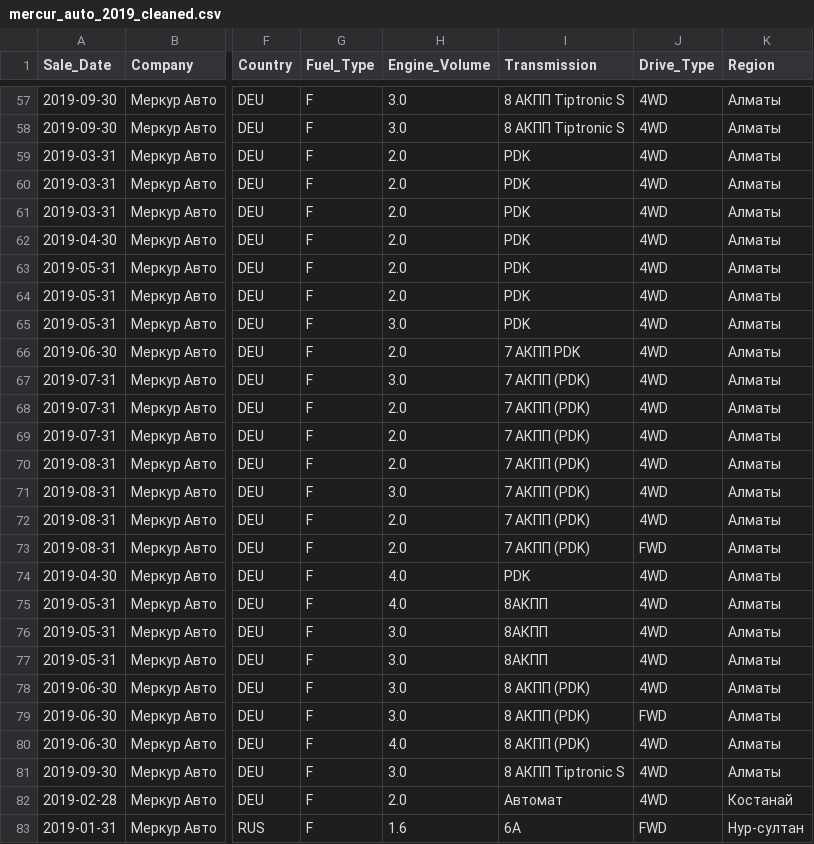
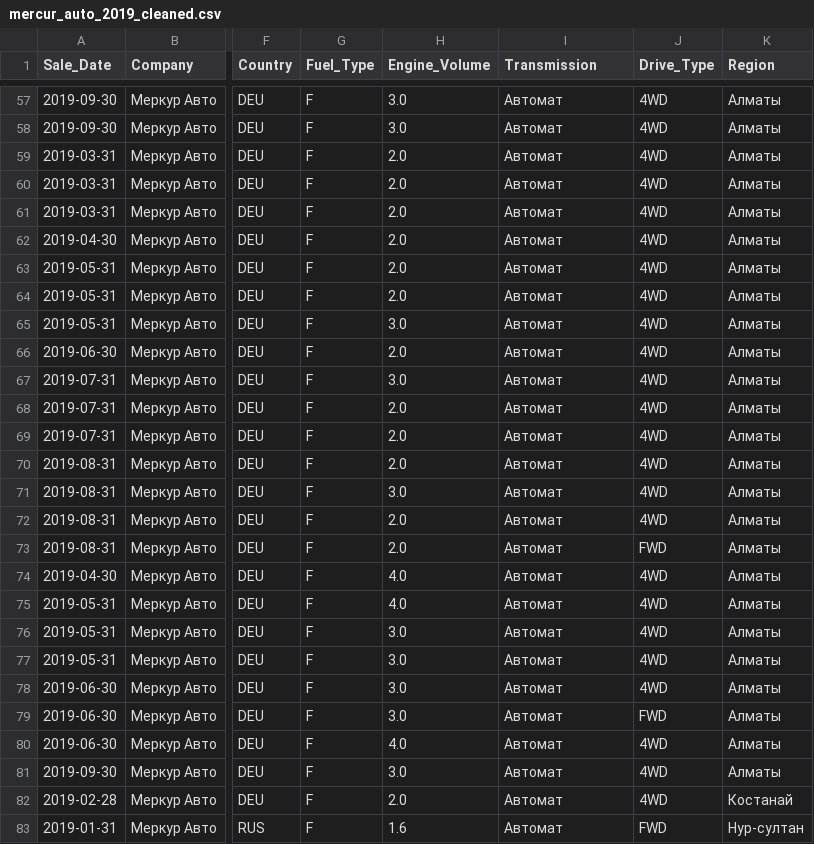
Before and after one commit to RomanchukRoman/maga, a CSV file: eda/mercur_auto_2019_cleaned.csv, drawn as a sheet; only a part is shown, gaps mark what is left out; the diff covers the shown part only; the diff names each change by its address in the sheet, - before the commit and + after, or states it on an @@ line.

```diff
--- a/eda/mercur_auto_2019_cleaned.csv
+++ b/eda/mercur_auto_2019_cleaned.csv
-I57:I58 (Transmission): 8 АКПП Tiptronic S
+I57:I58 (Transmission): Автомат
-I59:I65 (Transmission): PDK
+I59:I65 (Transmission): Автомат
-I66 (Transmission): 7 АКПП PDK
+I66 (Transmission): Автомат
-I67:I73 (Transmission): 7 АКПП (PDK)
+I67:I73 (Transmission): Автомат
-I74 (Transmission): PDK
+I74 (Transmission): Автомат
-I75:I77 (Transmission): 8АКПП
+I75:I77 (Transmission): Автомат
-I78:I80 (Transmission): 8 АКПП (PDK)
+I78:I80 (Transmission): Автомат
-I81 (Transmission): 8 АКПП Tiptronic S
+I81 (Transmission): Автомат
-I83 (Transmission): 6A
+I83 (Transmission): Автомат
```
Also changed, not shown: 151 edited cells elsewhere in this file, 4 other files.
